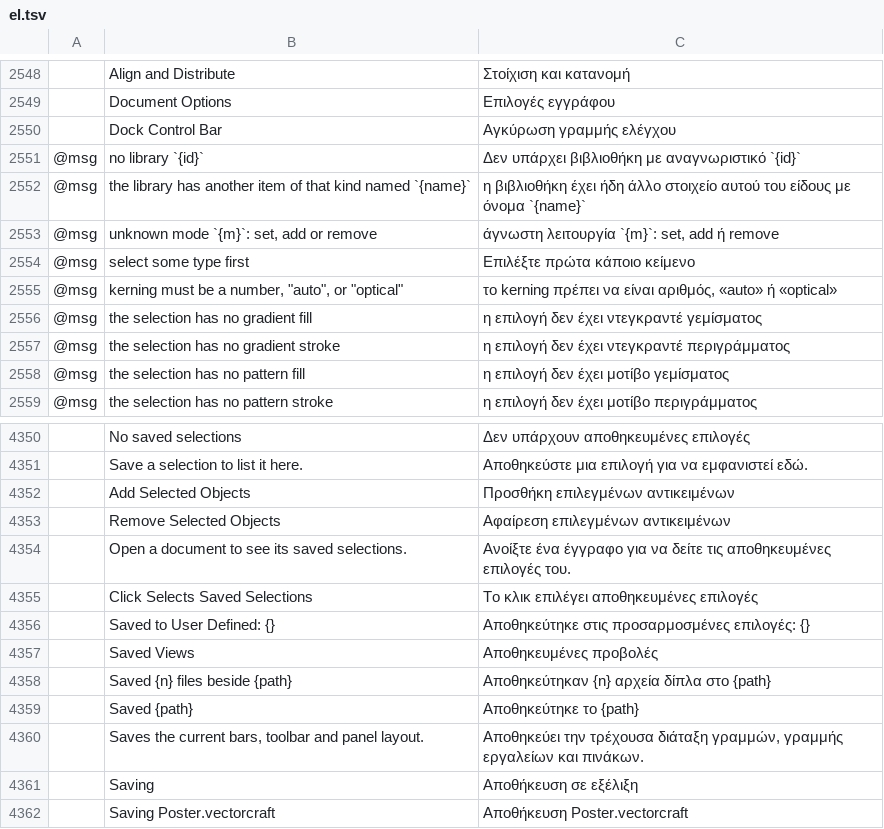
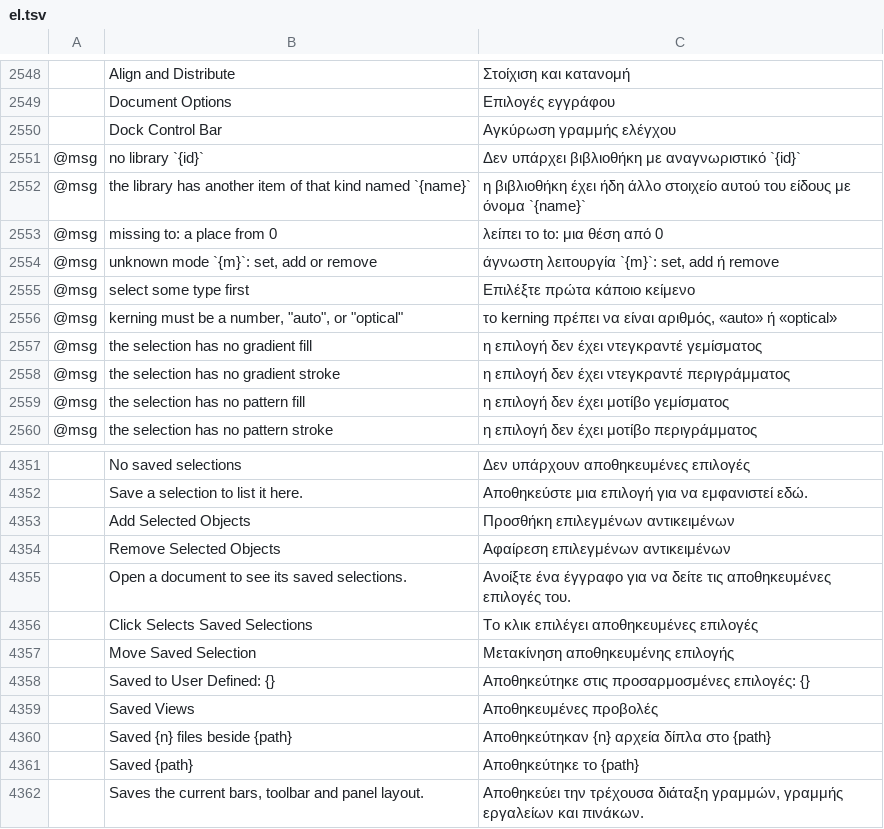
Before and after one commit to danngreen/vectorcraft, a TSV file: crates/ui-egui/src/i18n/el.tsv, drawn as a sheet; only a part is shown, gaps mark what is left out; the shorter side is filled out with more unchanged rows; the diff names each change by its address in the sheet, - before the commit and + after, or states it on an @@ line.

Commit message:
Saved selections: reorder rows by dragging; new names start selected
- Saved Selections panel: drag a row up or down to reorder the list (a line shows where it
  goes); the order is the Select menu's too, and the objects are not touched. New command
  select.moveSaved {name, to}, one undo step.
- The panel's new saved selection scrolls into view with its name all selected, so typing
  replaces it; a double-click rename starts the same way.
- Save Selection… (menu or shortcut) opens with the name field focused and selected: a text
  field in a parameter dialog now takes the first-field focus as number fields already do.

```diff
--- a/crates/ui-egui/src/i18n/el.tsv
+++ b/crates/ui-egui/src/i18n/el.tsv
+row 2553: @msg | missing to: a place from 0 | λείπει το to: μια θέση από 0
+row 4357:  | Move Saved Selection | Μετακίνηση αποθηκευμένης επιλογής
```
Also changed, not shown: crates/ui-egui/src/i18n/fr.tsv, crates/ui-egui/src/i18n/ja.tsv, 27 other files.
